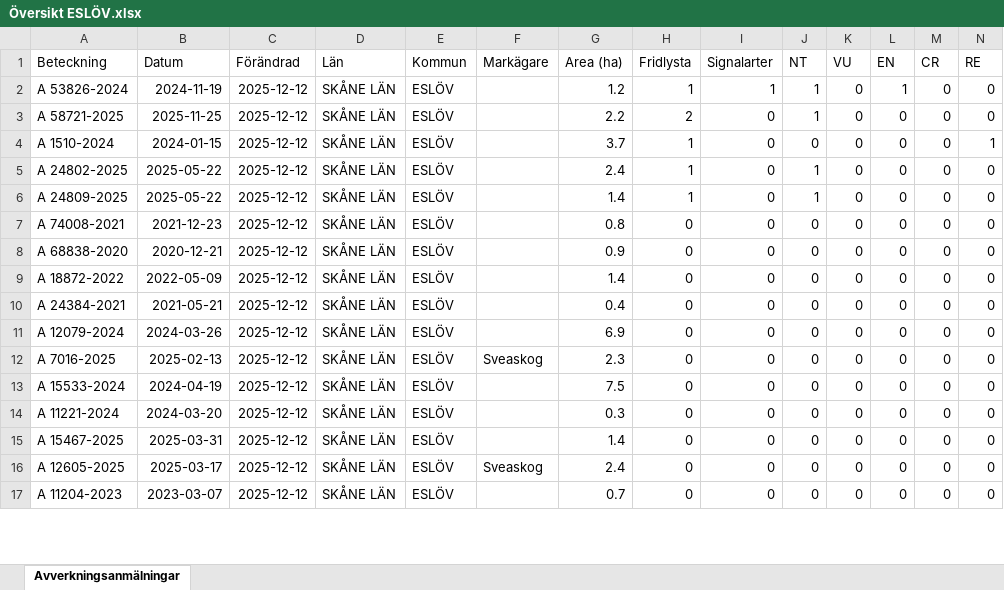
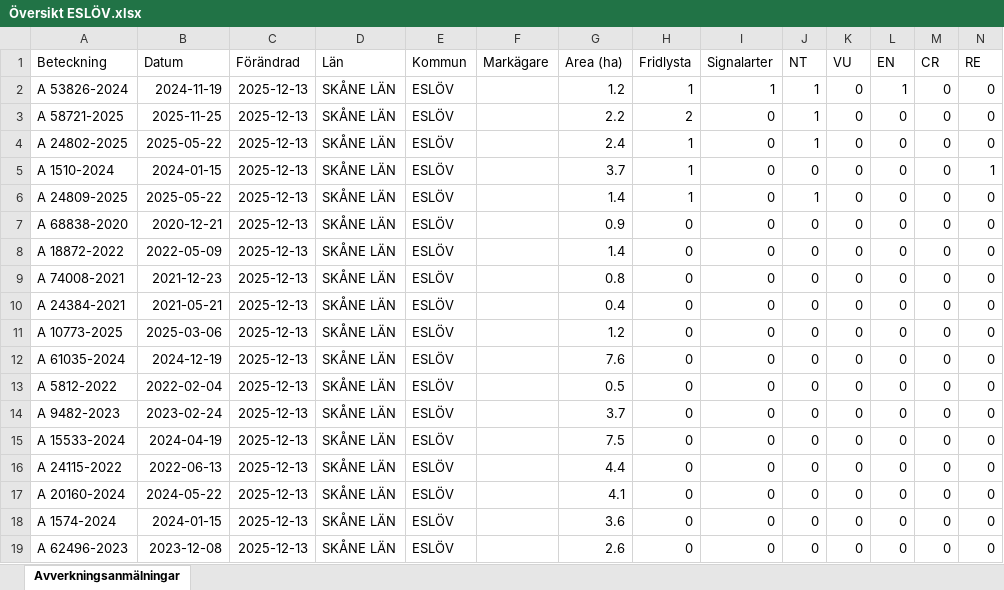
Before and after one commit to klasma/Logging_1285, an Excel workbook: Översikt ESLÖV.xlsx, sheet Avverkningsanmälningar, drawn as a sheet; only a part is shown; values as stored, in another font and other column widths than the file's, no borders; removed rows and columns are numbered as before the commit, all else as after; rows hold the shown columns only; the diff covers the shown part only; the diff names each change by its address in the sheet, - before the commit and + after, or states it on an @@ line.

```diff
--- a/Översikt ESLÖV.xlsx (sheet Avverkningsanmälningar)
+++ b/Översikt ESLÖV.xlsx (sheet Avverkningsanmälningar)
-C2:C3 (Förändrad): 2025-12-12
+C2:C3 (Förändrad): 2025-12-13
-row 4: A 1510-2024 | 2024-01-15 | 2025-12-12 | SKÅNE LÄN | ESLÖV |  | 3.7 | 1 | 0 | 0 | 0 | 0 | 0 | 1
-C4 (Förändrad): 2025-12-12
+C4 (Förändrad): 2025-12-13
+row 5: A 1510-2024 | 2024-01-15 | 2025-12-13 | SKÅNE LÄN | ESLÖV |  | 3.7 | 1 | 0 | 0 | 0 | 0 | 0 | 1
-C6 (Förändrad): 2025-12-12
+C6 (Förändrad): 2025-12-13
-row 7: A 74008-2021 | 2021-12-23 | 2025-12-12 | SKÅNE LÄN | ESLÖV |  | 0.8 | 0 | 0 | 0 | 0 | 0 | 0 | 0
-C7:C8 (Förändrad): 2025-12-12
+C7:C8 (Förändrad): 2025-12-13
+row 9: A 74008-2021 | 2021-12-23 | 2025-12-13 | SKÅNE LÄN | ESLÖV |  | 0.8 | 0 | 0 | 0 | 0 | 0 | 0 | 0
-C10:C12 (Förändrad): 2025-12-12
+C10:C12 (Förändrad): 2025-12-13
-A11 (Beteckning): A 12079-2024
+A11 (Beteckning): A 10773-2025
-B11 (Datum): 2024-03-26
+B11 (Datum): 2025-03-06
-G11 (Area (ha)): 6.9
+G11 (Area (ha)): 1.2
-A12 (Beteckning): A 7016-2025
+A12 (Beteckning): A 61035-2024
-B12 (Datum): 2025-02-13
+B12 (Datum): 2024-12-19
-F12 (Markägare): Sveaskog
+F12 (Markägare): (empty)
-G12 (Area (ha)): 2.3
+G12 (Area (ha)): 7.6
+row 13: A 5812-2022 | 2022-02-04 | 2025-12-13 | SKÅNE LÄN | ESLÖV |  | 0.5 | 0 | 0 | 0 | 0 | 0 | 0 | 0
+row 14: A 9482-2023 | 2023-02-24 | 2025-12-13 | SKÅNE LÄN | ESLÖV |  | 3.7 | 0 | 0 | 0 | 0 | 0 | 0 | 0
-C15:C19 (Förändrad): 2025-12-12
+C15:C19 (Förändrad): 2025-12-13
-A16 (Beteckning): A 11221-2024
+A16 (Beteckning): A 24115-2022
-B16 (Datum): 2024-03-20
+B16 (Datum): 2022-06-13
-G16 (Area (ha)): 0.3
+G16 (Area (ha)): 4.4
-A17 (Beteckning): A 15467-2025
+A17 (Beteckning): A 20160-2024
-B17 (Datum): 2025-03-31
+B17 (Datum): 2024-05-22
-G17 (Area (ha)): 1.4
+G17 (Area (ha)): 4.1
-A18 (Beteckning): A 12605-2025
+A18 (Beteckning): A 1574-2024
-B18 (Datum): 2025-03-17
+B18 (Datum): 2024-01-15
-F18 (Markägare): Sveaskog
+F18 (Markägare): (empty)
-G18 (Area (ha)): 2.4
+G18 (Area (ha)): 3.6
-A19 (Beteckning): A 11204-2023
+A19 (Beteckning): A 62496-2023
-B19 (Datum): 2023-03-07
+B19 (Datum): 2023-12-08
-G19 (Area (ha)): 0.7
+G19 (Area (ha)): 2.6
```
Also changed, not shown: 3 added rows, 5 removed rows and 153 edited cells elsewhere in this sheet, artfynd/A 1510-2024 artfynd.xlsx, artfynd/A 24802-2025 artfynd.xlsx, 28 other files.
